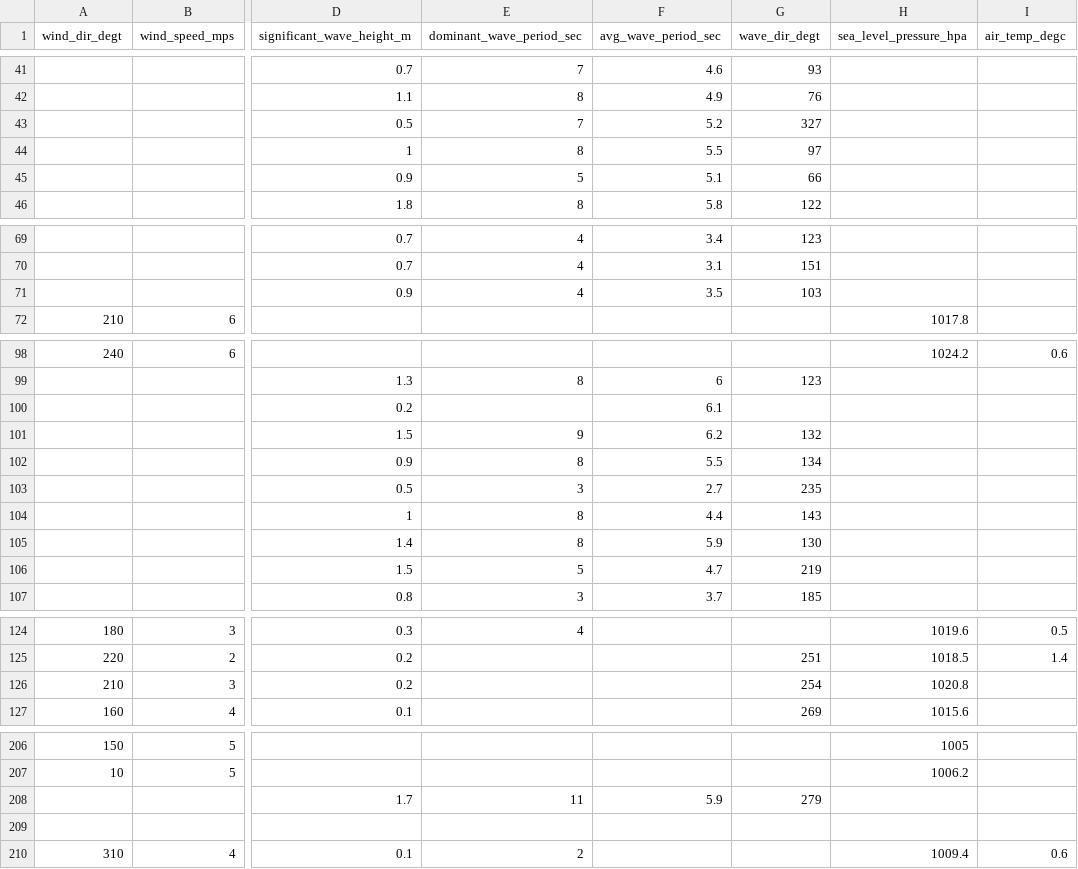
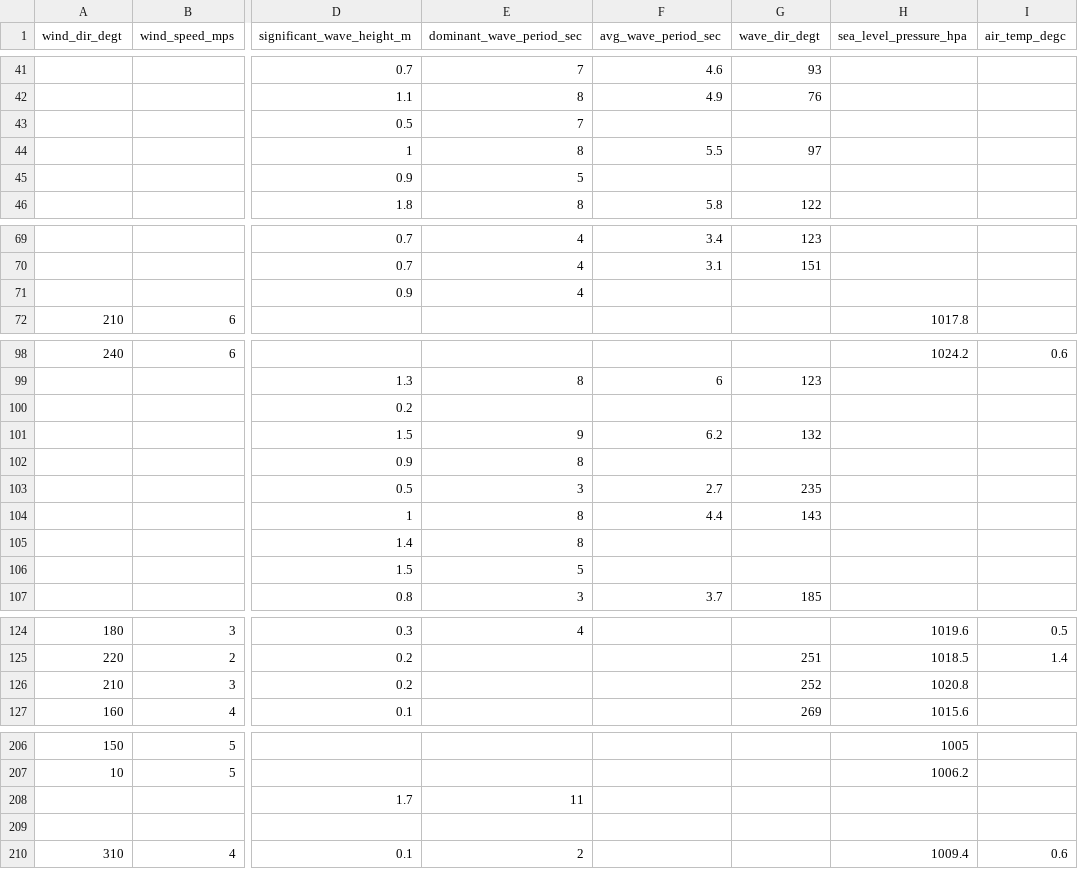
Before and after one commit to russorat/influxdb-data-examples, a CSV file: gov/noaa/ndbc/latest-observations.csv, drawn as a sheet; only a part is shown, gaps mark what is left out; the diff covers the shown part only; the diff names each change by its address in the sheet, - before the commit and + after, or states it on an @@ line.

```diff
--- a/gov/noaa/ndbc/latest-observations.csv
+++ b/gov/noaa/ndbc/latest-observations.csv
-F43 (avg_wave_period_sec): 5.2
+F43 (avg_wave_period_sec): (empty)
-G43 (wave_dir_degt): 327
+G43 (wave_dir_degt): (empty)
-F45 (avg_wave_period_sec): 5.1
+F45 (avg_wave_period_sec): (empty)
-G45 (wave_dir_degt): 66
+G45 (wave_dir_degt): (empty)
-F71 (avg_wave_period_sec): 3.5
+F71 (avg_wave_period_sec): (empty)
-G71 (wave_dir_degt): 103
+G71 (wave_dir_degt): (empty)
-F100 (avg_wave_period_sec): 6.1
+F100 (avg_wave_period_sec): (empty)
-F102 (avg_wave_period_sec): 5.5
+F102 (avg_wave_period_sec): (empty)
-G102 (wave_dir_degt): 134
+G102 (wave_dir_degt): (empty)
-F105 (avg_wave_period_sec): 5.9
+F105 (avg_wave_period_sec): (empty)
-G105 (wave_dir_degt): 130
+G105 (wave_dir_degt): (empty)
-F106 (avg_wave_period_sec): 4.7
+F106 (avg_wave_period_sec): (empty)
-G106 (wave_dir_degt): 219
+G106 (wave_dir_degt): (empty)
-G126 (wave_dir_degt): 254
+G126 (wave_dir_degt): 252
-F208 (avg_wave_period_sec): 5.9
+F208 (avg_wave_period_sec): (empty)
-G208 (wave_dir_degt): 279
+G208 (wave_dir_degt): (empty)
```
Also changed, not shown: 59 edited cells elsewhere in this file, 8 other files.
